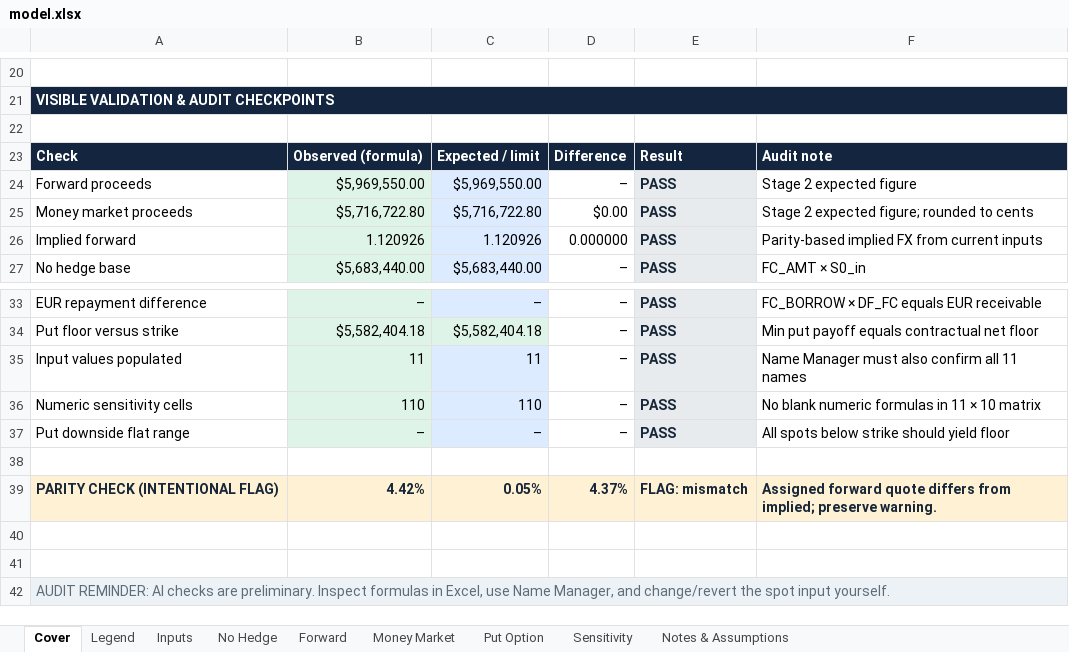
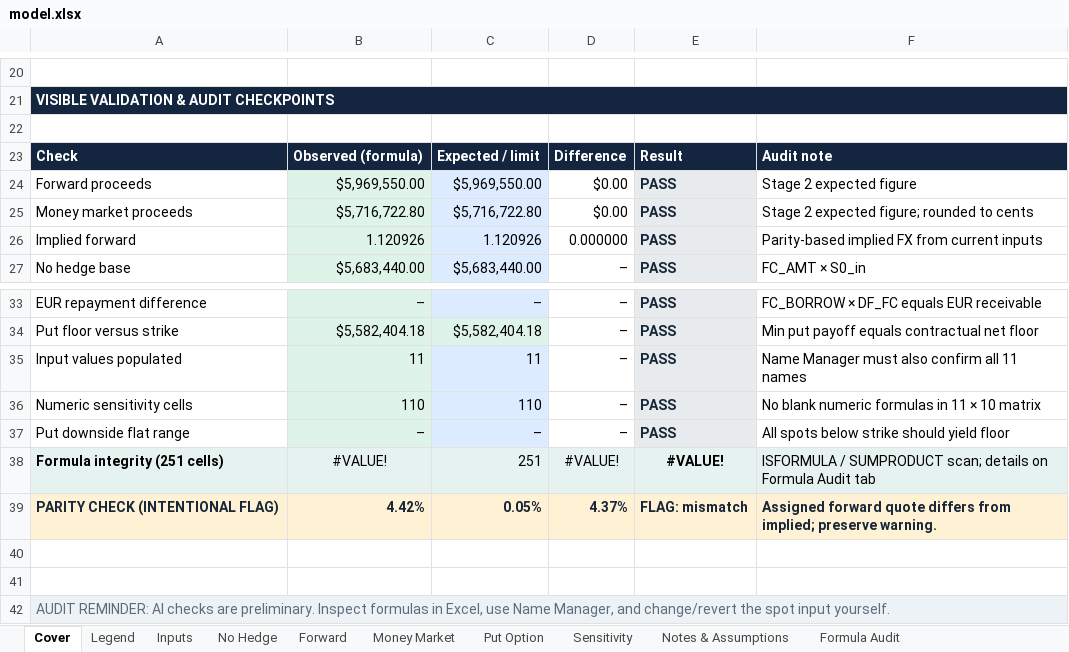
Before and after one commit to s1y4n/siyan-zhu, an Excel workbook: capabilities/fx-hedging/model.xlsx, sheet Cover, drawn as a sheet; only a part is shown, gaps mark what is left out; values as stored, in another font and other column widths than the file's, no borders; the diff names each change by its address in the sheet, - before the commit and + after, or states it on an @@ line.

Commit message:
Stage 3: Add workbook-wide formula integrity check

```diff
--- a/capabilities/fx-hedging/model.xlsx (sheet Cover)
+++ b/capabilities/fx-hedging/model.xlsx (sheet Cover)
+sheet tab: Formula Audit
-D24: –
+D24: $0.00
-row 38: (empty)
+row 38: Formula integrity (251 cells) | #VALUE! | 251 | #VALUE! | #VALUE! | ISFORMULA / SUMPRODUCT scan; details on Formula Audit tab
-A38:F38 fill: none
+A38:F38 fill: #E6F2EF
```
Also changed, not shown: formulas that keep their value, charts or pictures.
